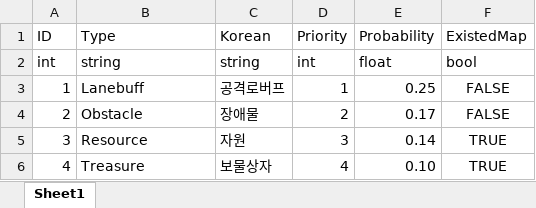
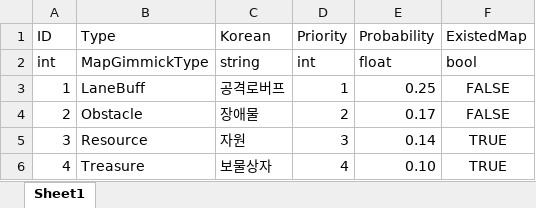
Before and after one commit to ChoWook/PlumTowerDefecne, an Excel workbook: Design/DataTable/MapGimmick.xlsx, sheet Sheet1, drawn as a sheet; values as stored, in another font and other column widths than the file's, no borders; the diff names each change by its address in the sheet, - before the commit and + after, or states it on an @@ line.

Commit message:
김다희 MapGimmick 오타 수정

```diff
--- a/Design/DataTable/MapGimmick.xlsx (sheet Sheet1)
+++ b/Design/DataTable/MapGimmick.xlsx (sheet Sheet1)
-B2 (Type): string
+B2 (Type): MapGimmickType
-B3 (Type): Lanebuff
+B3 (Type): LaneBuff
```
